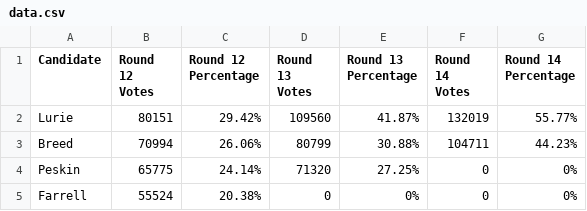
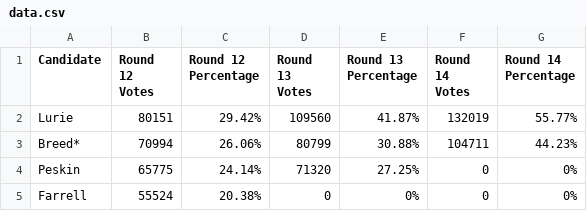
Before and after one commit to MissionLocal/2024-election, a CSV file: docs/mayor-rcv-update/data.csv, drawn as a sheet.

Commit message:
Update data.csv

```diff
--- a/docs/mayor-rcv-update/data.csv
+++ b/docs/mayor-rcv-update/data.csv
@@ -2,3 +2,3 @@ Candidate,Round 12 Votes,Round 12 Percentage,Round 13 Votes,Round 13 Percentage,
 Lurie,80151,29.42%,109560,41.87%,132019,55.77%
-Breed,70994,26.06%,80799,30.88%,104711,44.23%
+Breed*,70994,26.06%,80799,30.88%,104711,44.23%
 Peskin,65775,24.14%,71320,27.25%,0,0%
```
